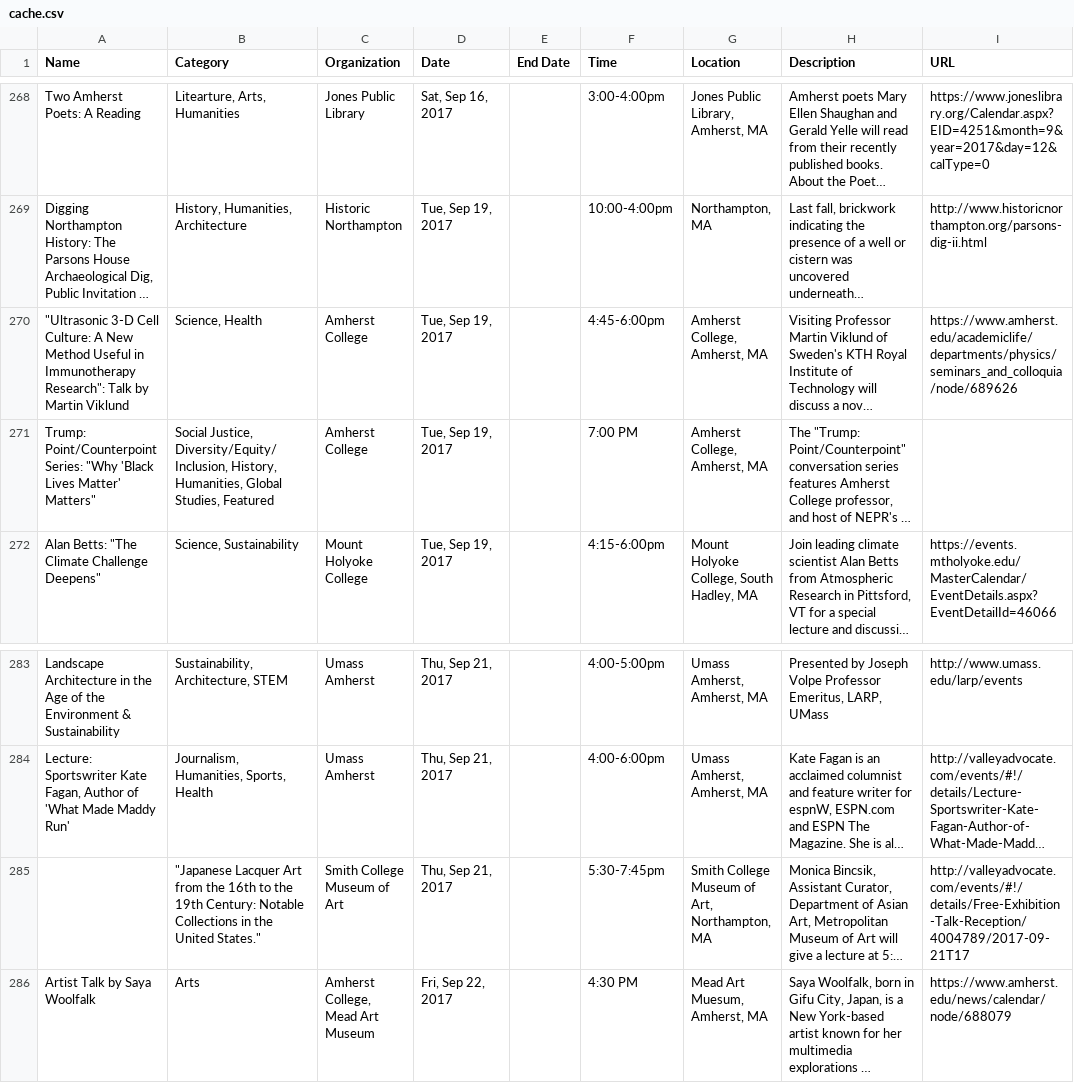
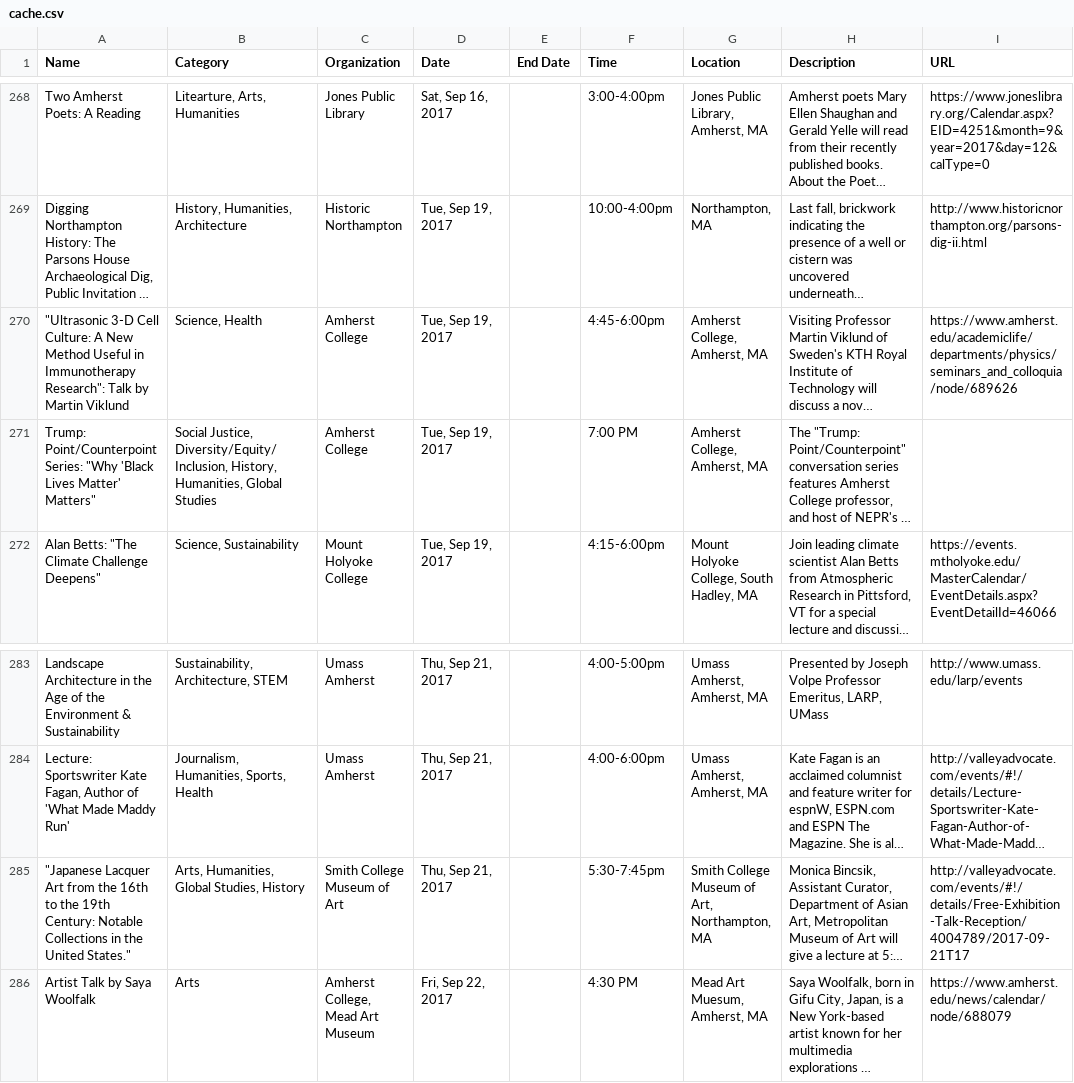
Before and after one commit to researchinnovationoutreach/western-mass-events, a CSV file: cache/cache.csv, drawn as a sheet; only a part is shown, gaps mark what is left out; long unchanged cells end in …; the diff names each change by its address in the sheet, - before the commit and + after, or states it on an @@ line.

```diff
--- a/cache/cache.csv
+++ b/cache/cache.csv
-B271 (Category): …Humanities, Global Studies, Featured
+B271 (Category): …Humanities, Global Studies
-A285 (Name): (empty)
+A285 (Name): "Japanese Lacquer Art from the 16th to the 19th Century: Notable Collections in the United States."
-B285 (Category): "Japanese Lacquer Art from the 16th to the 19th Century: Notable Collections in the United States."
+B285 (Category): Arts, Humanities, Global Studies, History
```
Also changed, not shown: 1 other file.
